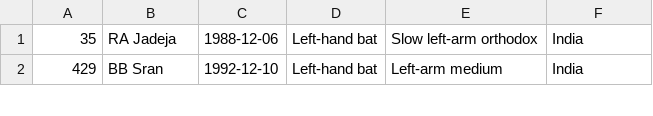
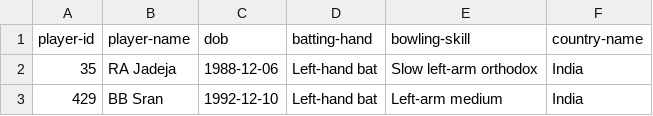
Before and after one commit to Darkwolf1701/2201AI45_CS260, a CSV file: tut09/player.csv, drawn as a sheet; only a part is shown.

```diff
--- a/tut09/player.csv
+++ b/tut09/player.csv
@@ -1 +1,2 @@
+player-id,player-name,dob,batting-hand,bowling-skill,country-name
 35,RA Jadeja,1988-12-06,Left-hand bat,Slow left-arm orthodox,India
```
Also changed, not shown: tut09/extra_runs.csv, tut09/match.csv, 6 other files.
